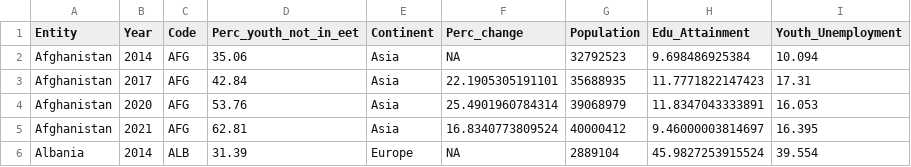
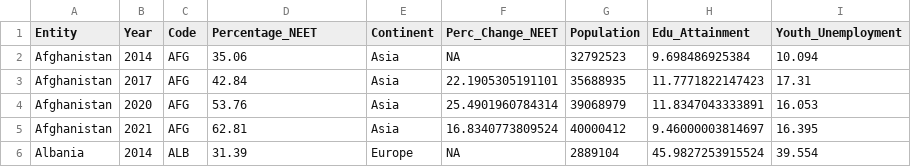
Before and after one commit to Aptionix/IDS_Group_Proj, a CSV file: Exported_data/youth_neet_cleaned.csv, drawn as a sheet; only a part is shown.

```diff
--- a/Exported_data/youth_neet_cleaned.csv
+++ b/Exported_data/youth_neet_cleaned.csv
@@ -1,2 +1,2 @@
-"Entity","Year","Code","Perc_youth_not_in_eet","Continent","Perc_change","Population","Edu_Attainment","Youth_Unemployment"
+"Entity","Year","Code","Percentage_NEET","Continent","Perc_Change_NEET","Population","Edu_Attainment","Youth_Unemployment"
 "Afghanistan",2014,"AFG",35.06,"Asia",NA,32792523,9.698486925384,10.094
```
Also changed, not shown: 3 other files.
